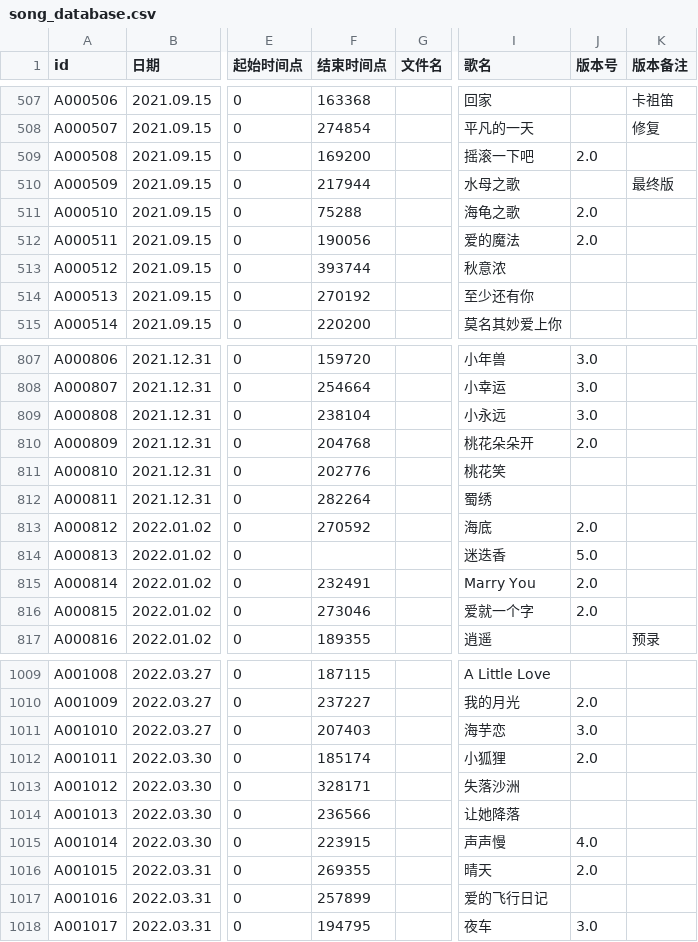
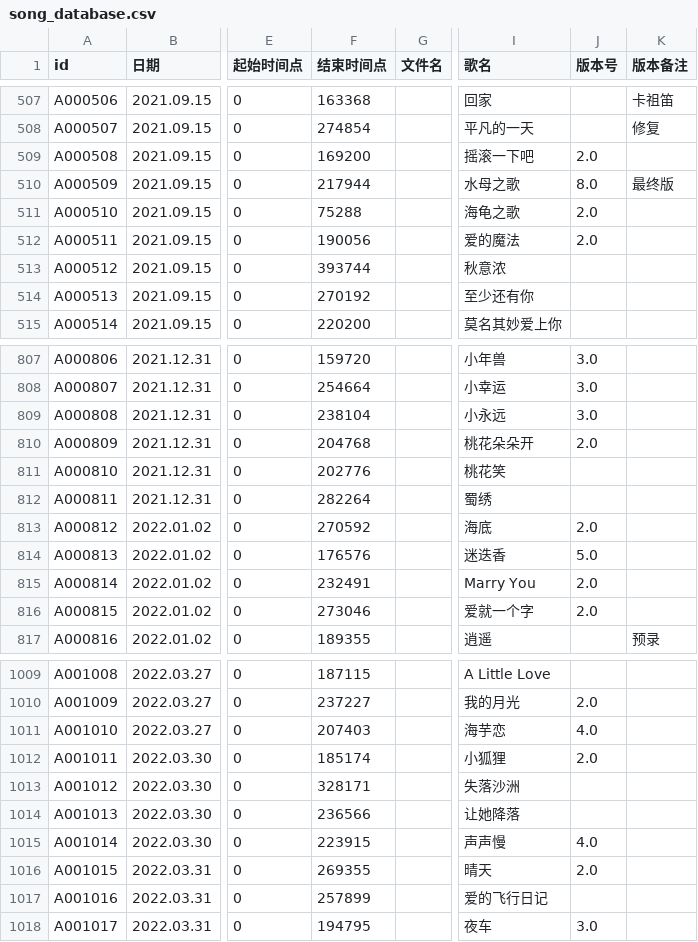
Before and after one commit to VTB-LINK/VTB-STUDIO-DB, a CSV file: song_database.csv, drawn as a sheet; only a part is shown, gaps mark what is left out; the diff covers the shown part only; the diff names each change by its address in the sheet, - before the commit and + after, or states it on an @@ line.

```diff
--- a/song_database.csv
+++ b/song_database.csv
-J510 (版本号): (empty)
+J510 (版本号): 8.0
-F814 (结束时间点): (empty)
+F814 (结束时间点): 176576
-J1011 (版本号): 3.0
+J1011 (版本号): 4.0
```
Also changed, not shown: 13 added rows and 21 edited cells elsewhere in this file.
